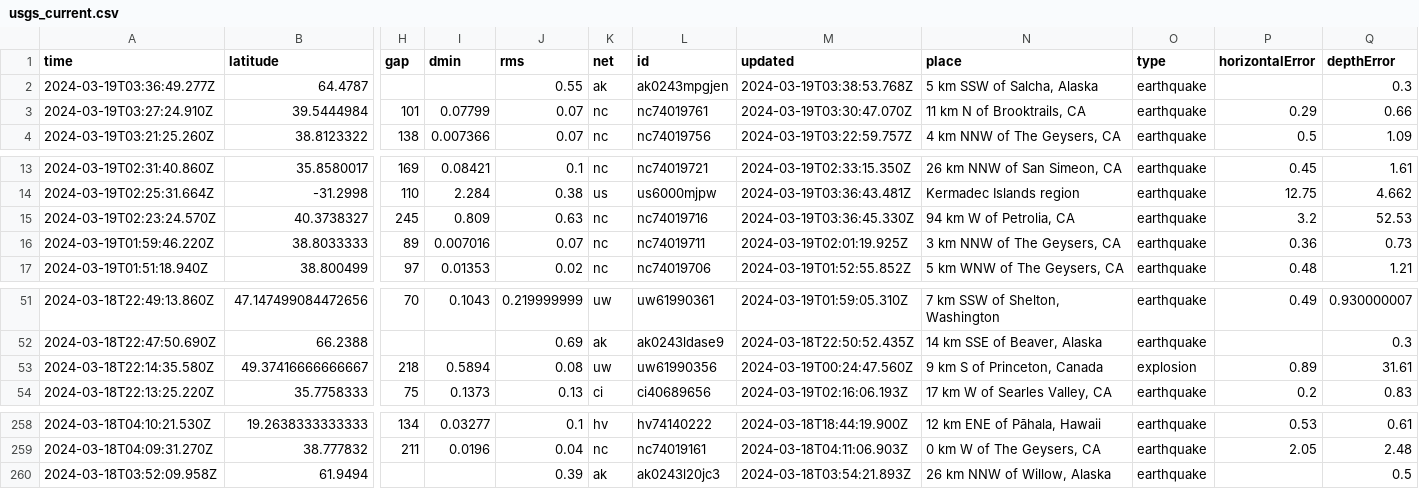
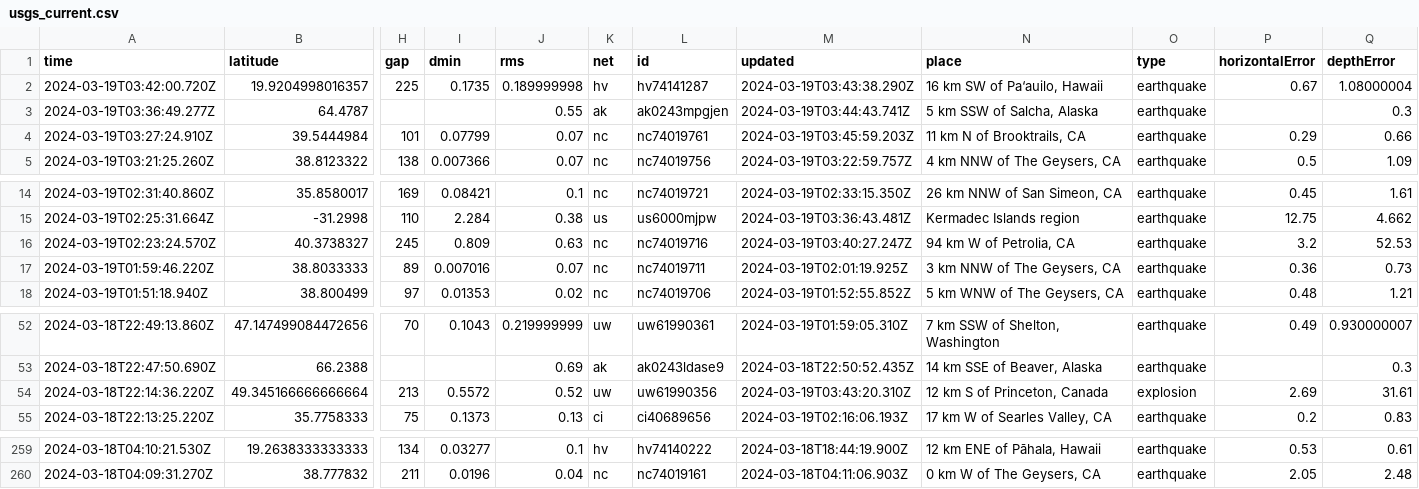
Before and after one commit to namakshenas/Github-Action-Data-Pipeline, a CSV file: usgs_current.csv, drawn as a sheet; only a part is shown, gaps mark what is left out; removed rows and columns are numbered as before the commit, all else as after; rows hold the shown columns only; the diff names each change by its address in the sheet, - before the commit and + after, or states it on an @@ line.

Commit message:
Latest data: Tue Mar 19 03:53:08 UTC 2024

```diff
--- a/usgs_current.csv
+++ b/usgs_current.csv
+row 2: 2024-03-19T03:42:00.720Z | 19.9204998016357 | 225 | 0.1735 | 0.189999998 | hv | hv74141287 | 2024-03-19T03:43:38.290Z | 16 km SW of Pa‘auilo, Hawaii | earthquake | 0.67 | 1.08000004
-M3 (updated): 2024-03-19T03:38:53.768Z
+M3 (updated): 2024-03-19T03:44:43.741Z
-M4 (updated): 2024-03-19T03:30:47.070Z
+M4 (updated): 2024-03-19T03:45:59.203Z
-M16 (updated): 2024-03-19T03:36:45.330Z
+M16 (updated): 2024-03-19T03:40:27.247Z
-row 53: 2024-03-18T22:14:35.580Z | 49.37416666666667 | 218 | 0.5894 | 0.08 | uw | uw61990356 | 2024-03-19T00:24:47.560Z | 9 km S of Princeton, Canada | explosion | 0.89 | 31.61
+row 54: 2024-03-18T22:14:36.220Z | 49.345166666666664 | 213 | 0.5572 | 0.52 | uw | uw61990356 | 2024-03-19T03:43:20.310Z | 12 km S of Princeton, Canada | explosion | 2.69 | 31.61
-row 260: 2024-03-18T03:52:09.958Z | 61.9494 |  |  | 0.39 | ak | ak0243l20jc3 | 2024-03-18T03:54:21.893Z | 26 km NNW of Willow, Alaska | earthquake |  | 0.5
```
